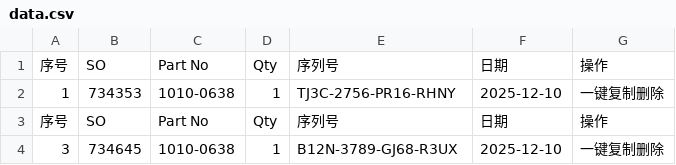
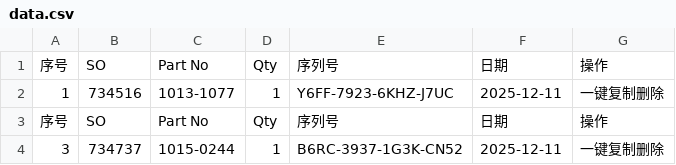
Before and after one commit to Ricky-cloud-star/Zenactcod, a CSV file: data/data.csv, drawn as a sheet.

Commit message:
Update data

```diff
--- a/data/data.csv
+++ b/data/data.csv
@@ -1,4 +1,4 @@
 序号,SO,Part No,Qty,序列号,日期,操作
-1,734353,1010-0638,1,TJ3C-2756-PR16-RHNY,2025-12-10,一键复制删除
+1,734516,1013-1077,1,Y6FF-7923-6KHZ-J7UC,2025-12-11,一键复制删除
 序号,SO,Part No,Qty,序列号,日期,操作
-3,734645,1010-0638,1,B12N-3789-GJ68-R3UX,2025-12-10,一键复制删除
+3,734737,1015-0244,1,B6RC-3937-1G3K-CN52,2025-12-11,一键复制删除
```
